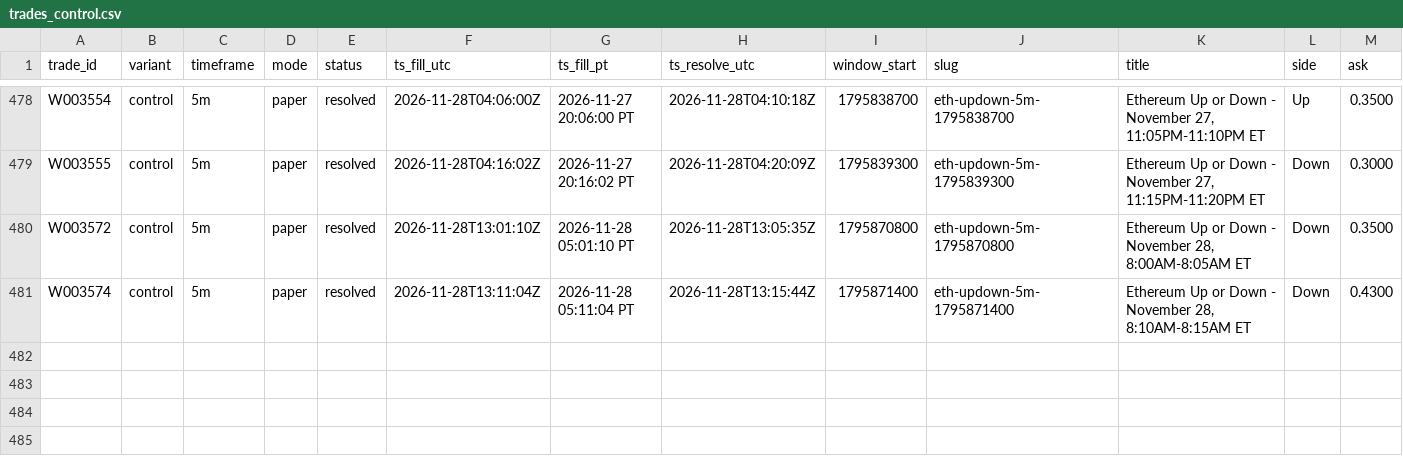
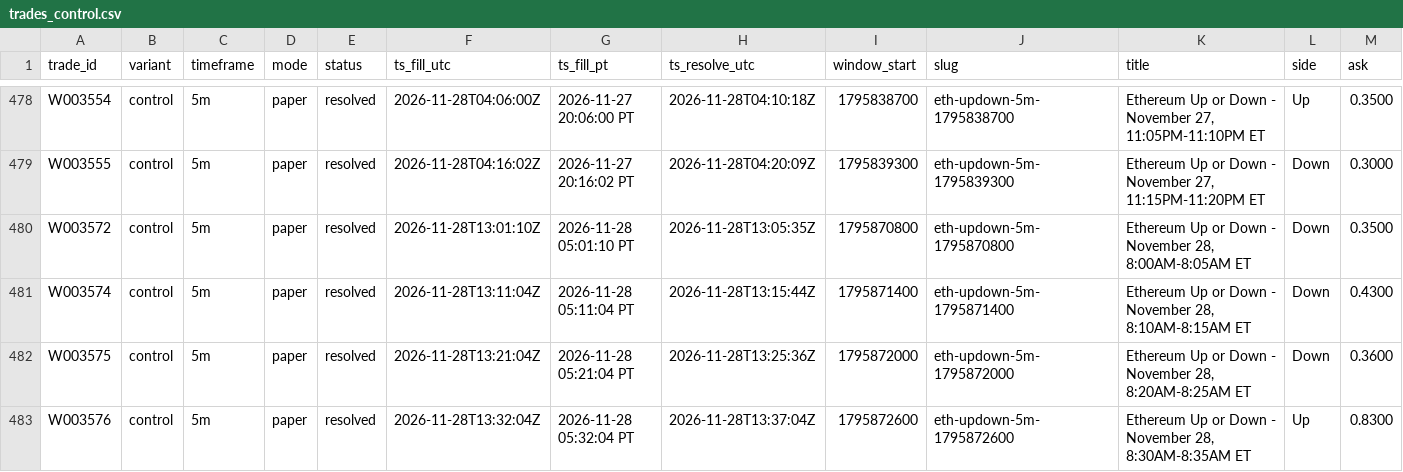
Before and after one commit to michaeldeuchar-dotcom/eth-paper-bot, a CSV file: data/week2/trades_control.csv, drawn as a sheet; only a part is shown, gaps mark what is left out; rows hold the shown columns only; the diff names each change by its address in the sheet, - before the commit and + after, or states it on an @@ line.

```diff
--- a/data/week2/trades_control.csv
+++ b/data/week2/trades_control.csv
+row 482: W003575 | control | 5m | paper | resolved | 2026-11-28T13:21:04Z | 2026-11-28 05:21:04 PT | 2026-11-28T13:25:36Z | 1795872000 | eth-updown-5m-1795872000 | Ethereum Up or Down - November 28, 8:20AM-8:25AM ET | Down | 0.3600
+row 483: W003576 | control | 5m | paper | resolved | 2026-11-28T13:32:04Z | 2026-11-28 05:32:04 PT | 2026-11-28T13:37:04Z | 1795872600 | eth-updown-5m-1795872600 | Ethereum Up or Down - November 28, 8:30AM-8:35AM ET | Up | 0.8300
```
Also changed, not shown: data/week2/decisions_tail.csv, 5 other files.
